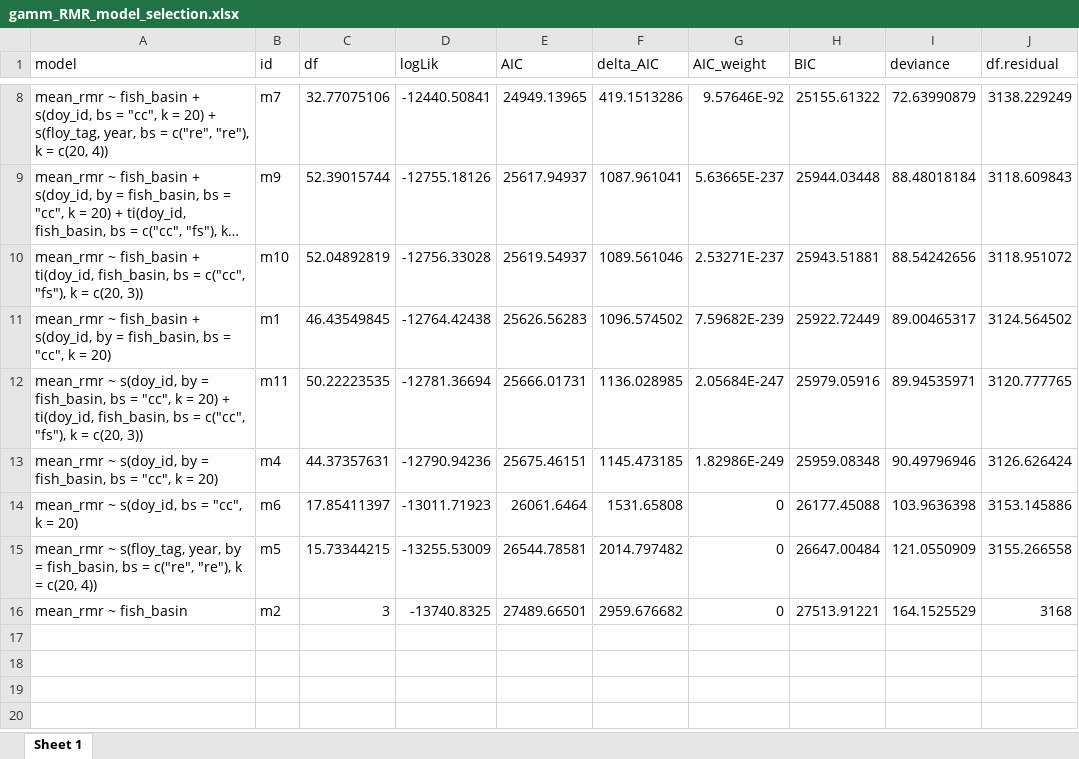
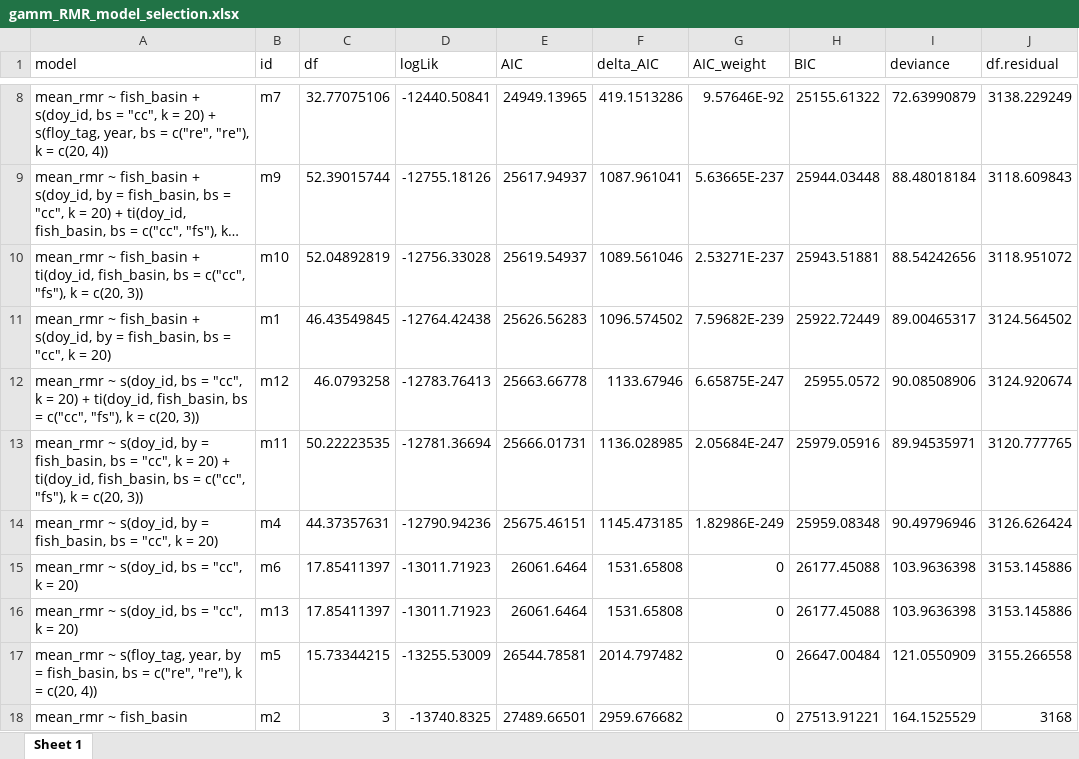
Before and after one commit to benjaminhlina/Bioenergetics, an Excel workbook: results/RMR results/gamm_RMR_model_selection.xlsx, sheet Sheet 1, drawn as a sheet; only a part is shown, gaps mark what is left out; long unchanged cells end in …; values as stored, in another font and other column widths than the file's, no borders; the diff names each change by its address in the sheet, - before the commit and + after, or states it on an @@ line.

```diff
--- a/results/RMR results/gamm_RMR_model_selection.xlsx (sheet Sheet 1)
+++ b/results/RMR results/gamm_RMR_model_selection.xlsx (sheet Sheet 1)
+row 12: mean_rmr ~ s(doy_id, bs = "cc", k = 20) + ti(doy_id, fish_basin, bs = c("cc", "fs"), k = c(20, 3)) | m12 | 46.0793258 | -12783.76413 | 25663.66778 | 1133.67946 | 6.65875E-247 | 25955.0572 | 90.08508906 | 3124.920674
+row 16: mean_rmr ~ s(doy_id, bs = "cc", k = 20) | m13 | 17.85411397 | -13011.71923 | 26061.6464 | 1531.65808 | 0 | 26177.45088 | 103.9636398 | 3153.145886
```
Also changed, not shown: results/SMR Results/gamm_smr_model_selection.xlsx.
